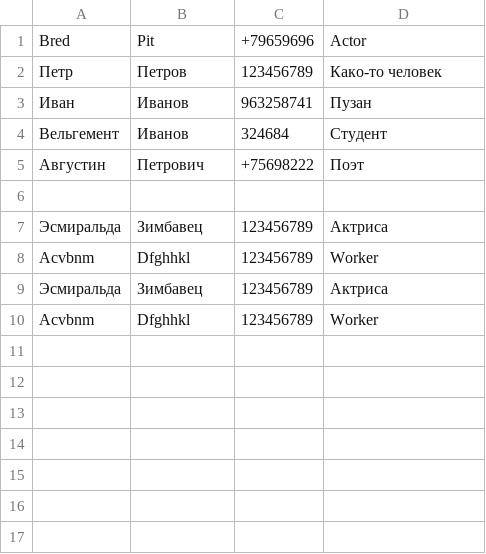
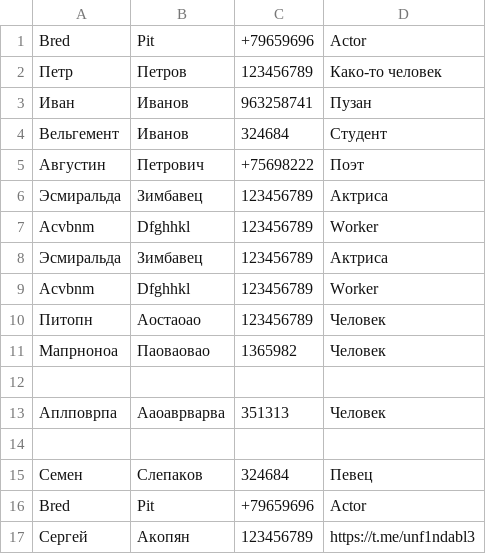
Before and after one commit to Den-m1985/PythonLessons, a CSV file: Home_work_9/Adress_book/phonebook.csv, drawn as a sheet.

```diff
--- a/Home_work_9/Adress_book/phonebook.csv
+++ b/Home_work_9/Adress_book/phonebook.csv
@@ -5,3 +5,2 @@ Bred;Pit;+79659696;Actor
 Августин;Петрович;+75698222;Поэт
-
 Эсмиральда;Зимбавец;123456789;Актриса
@@ -10 +9,9 @@ Acvbnm;Dfghhkl;123456789;Worker
 Acvbnm;Dfghhkl;123456789;Worker
+Питопн;Аостаоао;123456789;Человек
+Мапрноноа;Паоваовао;1365982;Человек
+
+Аплповрпа;Ааоаврварва;351313;Человек
+
+Семен;Слепаков;324684;Певец
+Bred;Pit;+79659696;Actor
+Сергей;Акопян;123456789;https://t.me/unf1ndabl3
```
Also changed, not shown: 4 other files.
